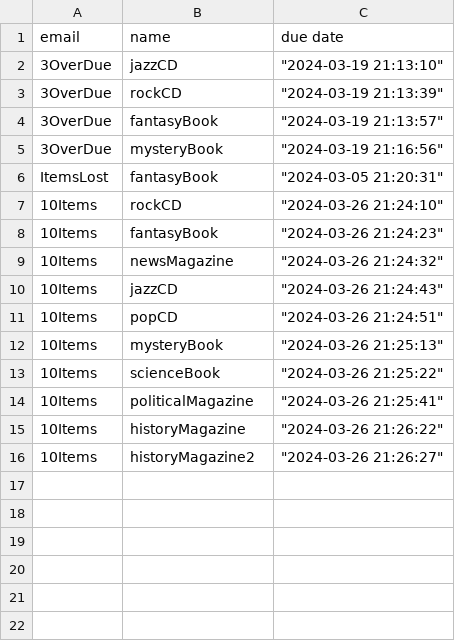
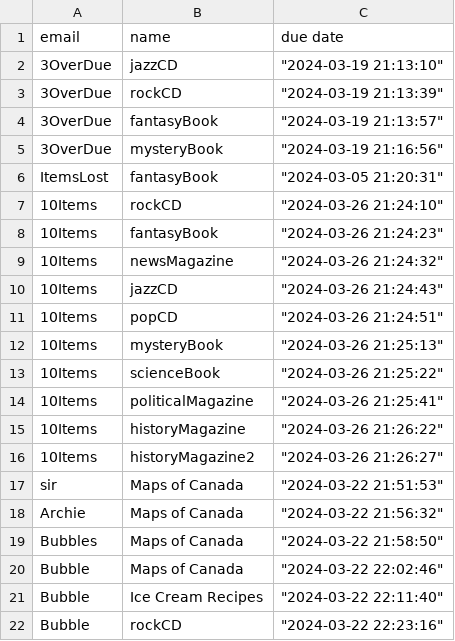
Before and after one commit to vincentrann/EECS-3111-project, a CSV file: EECS3311_project/src/data/UserItems.csv, drawn as a sheet; the diff names each change by its address in the sheet, - before the commit and + after, or states it on an @@ line.

```diff
--- a/EECS3311_project/src/data/UserItems.csv
+++ b/EECS3311_project/src/data/UserItems.csv
+row 17: sir | Maps of Canada | "2024-03-22 21:51:53"
+row 18: Archie | Maps of Canada | "2024-03-22 21:56:32"
+row 19: Bubbles | Maps of Canada | "2024-03-22 21:58:50"
+row 20: Bubble | Maps of Canada | "2024-03-22 22:02:46"
+row 21: Bubble | Ice Cream Recipes | "2024-03-22 22:11:40"
+row 22: Bubble | rockCD | "2024-03-22 22:23:16"
```
Also changed, not shown: EECS3311_project/src/data/Clients.csv, EECS3311_project/src/data/PhysicalItems.csv, 9 other files.
